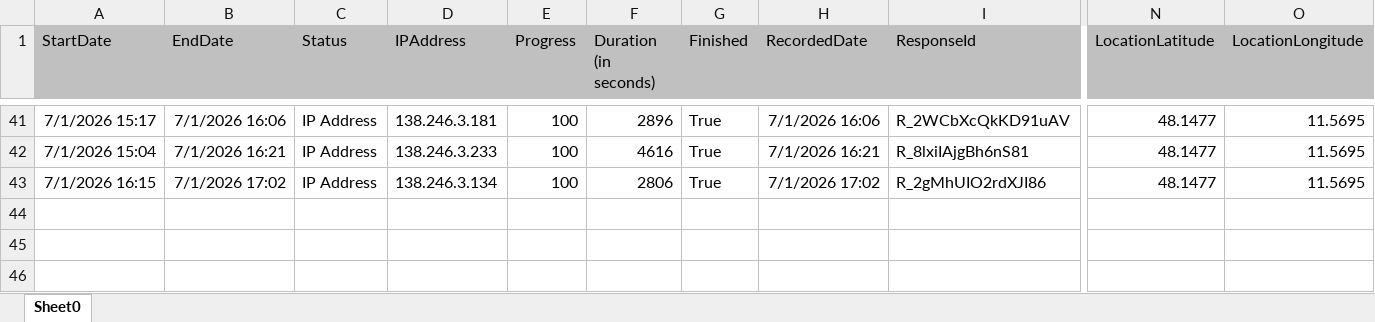
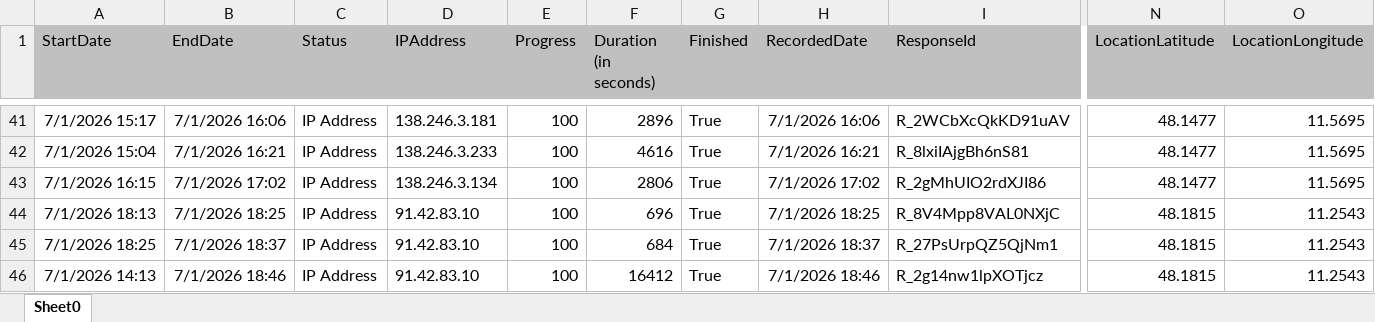
Before and after one commit to simonroedig/SonoAdapt-Survey-Analysis, an Excel workbook: data.xlsx, sheet Sheet0, drawn as a sheet; only a part is shown, gaps mark what is left out; values as stored, in another font and other column widths than the file's, no borders; charts and pictures not drawn; rows hold the shown columns only; the diff names each change by its address in the sheet, - before the commit and + after, or states it on an @@ line.

Commit message:
new data

```diff
--- a/data.xlsx (sheet Sheet0)
+++ b/data.xlsx (sheet Sheet0)
+row 44: 7/1/2026 18:13 | 7/1/2026 18:25 | IP Address | 91.42.83.10 | 100 | 696 | True | 7/1/2026 18:25 | R_8V4Mpp8VAL0NXjC | 48.1815 | 11.2543
+row 45: 7/1/2026 18:25 | 7/1/2026 18:37 | IP Address | 91.42.83.10 | 100 | 684 | True | 7/1/2026 18:37 | R_27PsUrpQZ5QjNm1 | 48.1815 | 11.2543
+row 46: 7/1/2026 14:13 | 7/1/2026 18:46 | IP Address | 91.42.83.10 | 100 | 16412 | True | 7/1/2026 18:46 | R_2g14nw1lpXOTjcz | 48.1815 | 11.2543
```
